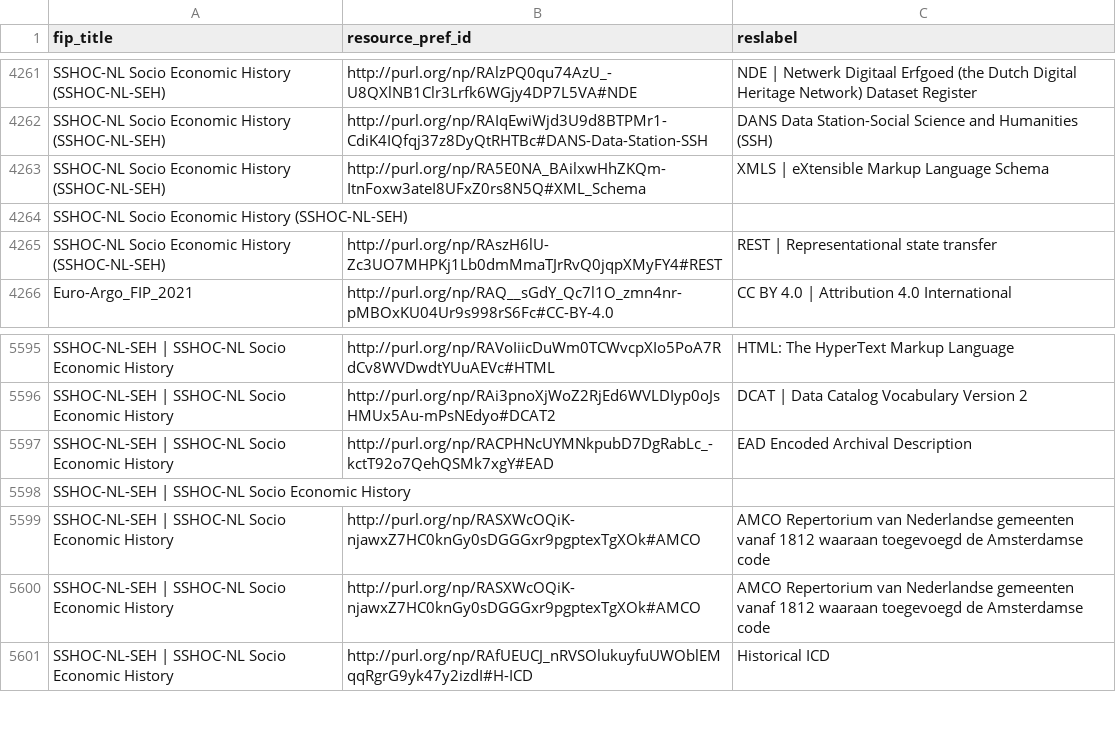
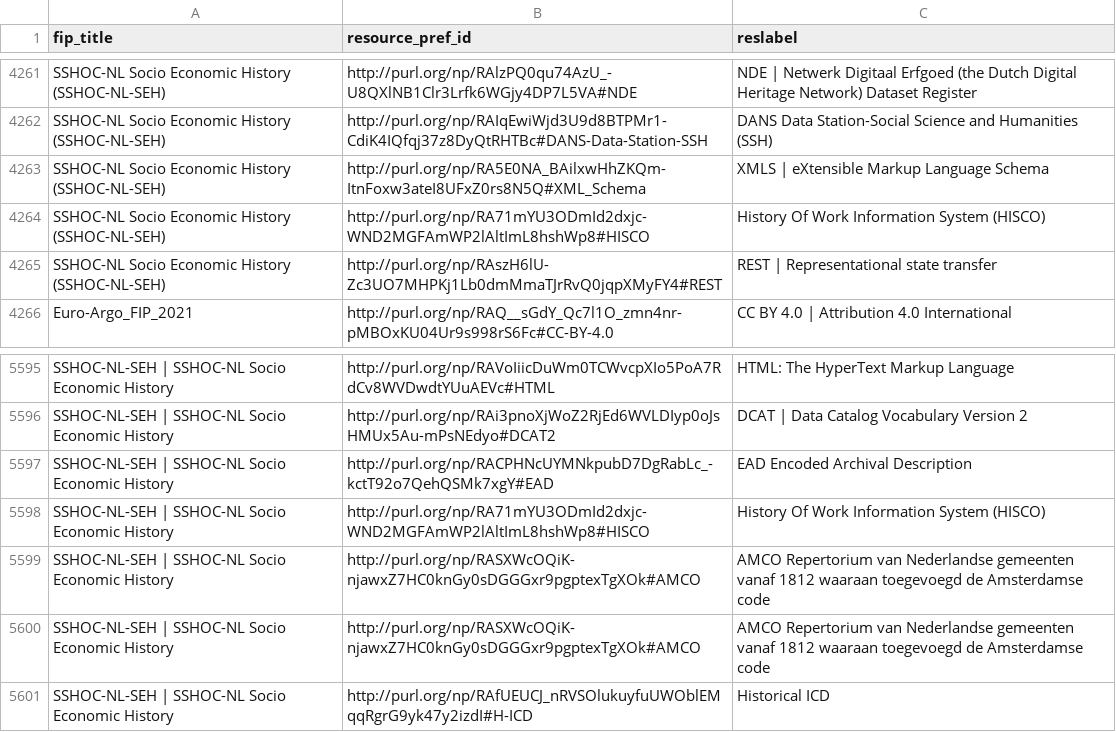
Before and after one commit to peta-pico/dsw-nanopub-api, a CSV file: tables/matrix_reduced.csv, drawn as a sheet; only a part is shown, gaps mark what is left out.

```diff
--- a/tables/matrix_reduced.csv
+++ b/tables/matrix_reduced.csv
@@ -4263,3 +4263,3 @@ SSHOC-NL Socio Economic History (SSHOC-NL-SEH),http://purl.org/np/RAIqEwiWjd3U9d
 SSHOC-NL Socio Economic History (SSHOC-NL-SEH),http://purl.org/np/RA5E0NA_BAilxwHhZKQm-ItnFoxw3ateI8UFxZ0rs8N5Q#XML_Schema,XMLS | eXtensible Markup Language Schema
-SSHOC-NL Socio Economic History (SSHOC-NL-SEH),,
+SSHOC-NL Socio Economic History (SSHOC-NL-SEH),http://purl.org/np/RA71mYU3ODmId2dxjc-WND2MGFAmWP2lAltImL8hshWp8#HISCO,History Of Work Information System (HISCO)
 SSHOC-NL Socio Economic History (SSHOC-NL-SEH),http://purl.org/np/RAszH6lU-Zc3UO7MHPKj1Lb0dmMmaTJrRvQ0jqpXMyFY4#REST,REST | Representational state transfer
@@ -5597,3 +5597,3 @@ SSHOC-NL-SEH | SSHOC-NL Socio Economic History,http://purl.org/np/RAi3pnoXjWoZ2R
 SSHOC-NL-SEH | SSHOC-NL Socio Economic History,http://purl.org/np/RACPHNcUYMNkpubD7DgRabLc_-kctT92o7QehQSMk7xgY#EAD,EAD Encoded Archival Description
-SSHOC-NL-SEH | SSHOC-NL Socio Economic History,,
+SSHOC-NL-SEH | SSHOC-NL Socio Economic History,http://purl.org/np/RA71mYU3ODmId2dxjc-WND2MGFAmWP2lAltImL8hshWp8#HISCO,History Of Work Information System (HISCO)
 SSHOC-NL-SEH | SSHOC-NL Socio Economic History,http://purl.org/np/RASXWcOQiK-njawxZ7HC0knGy0sDGGGxr9pgptexTgXOk#AMCO,AMCO Repertorium van Nederlandse gemeenten vanaf 1812 waaraan toegevoegd de Amsterdamse code
```
Also changed, not shown: tables/fer-ids.csv.
